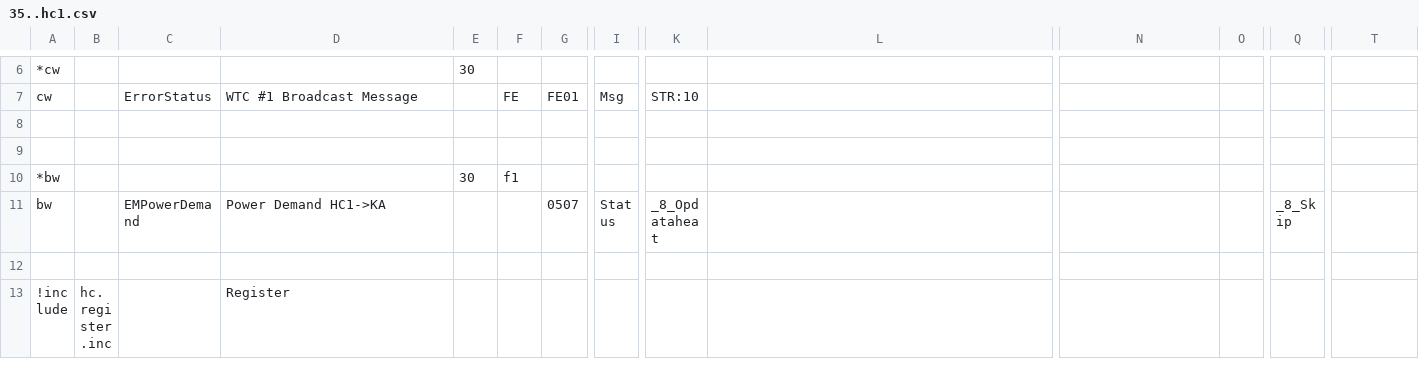
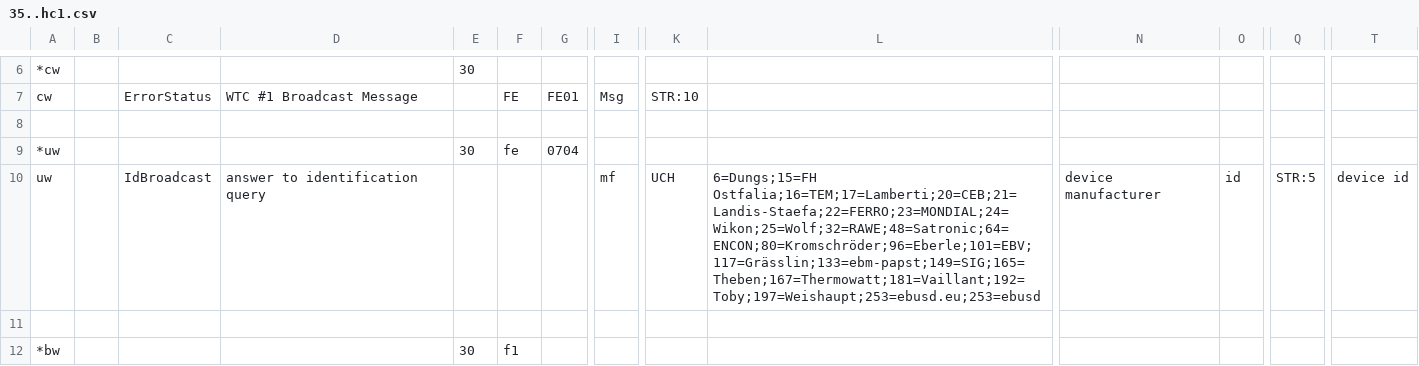
Before and after one commit to aghulas/ebusd-configuration-weishaupt, a CSV file: weishaupt/35..hc1.csv, drawn as a sheet; only a part is shown, gaps mark what is left out; the shorter side is filled out with more unchanged rows; rows hold the shown columns only; the diff names each change by its address in the sheet, - before the commit and + after, or states it on an @@ line.

```diff
--- a/weishaupt/35..hc1.csv
+++ b/weishaupt/35..hc1.csv
+row 9: *uw |  |  |  | 30 | fe | 0704
+row 10: uw |  | IdBroadcast | answer to identification query |  |  |  | mf | UCH | 6=Dungs;15=FH Ostfalia;16=TEM;17=Lamberti;20=CEB;21=Landis-Staefa;22=FERRO;23=MONDIAL;24=Wikon;25=Wolf;32=RAWE;48=Satronic;64=ENCON;80=Kromschröder;96=Eberle;101=EBV;117=Grässlin;133=ebm-papst;149=SIG;165=Theben;167=Thermowatt;181=Vaillant;192=Toby;197=Weishaupt;253=ebusd.eu;253=ebusd | device manufacturer | id | STR:5 | device id
```
Also changed, not shown: weishaupt/15..hc.csv, weishaupt/f6..sc.csv, 2 other files.
